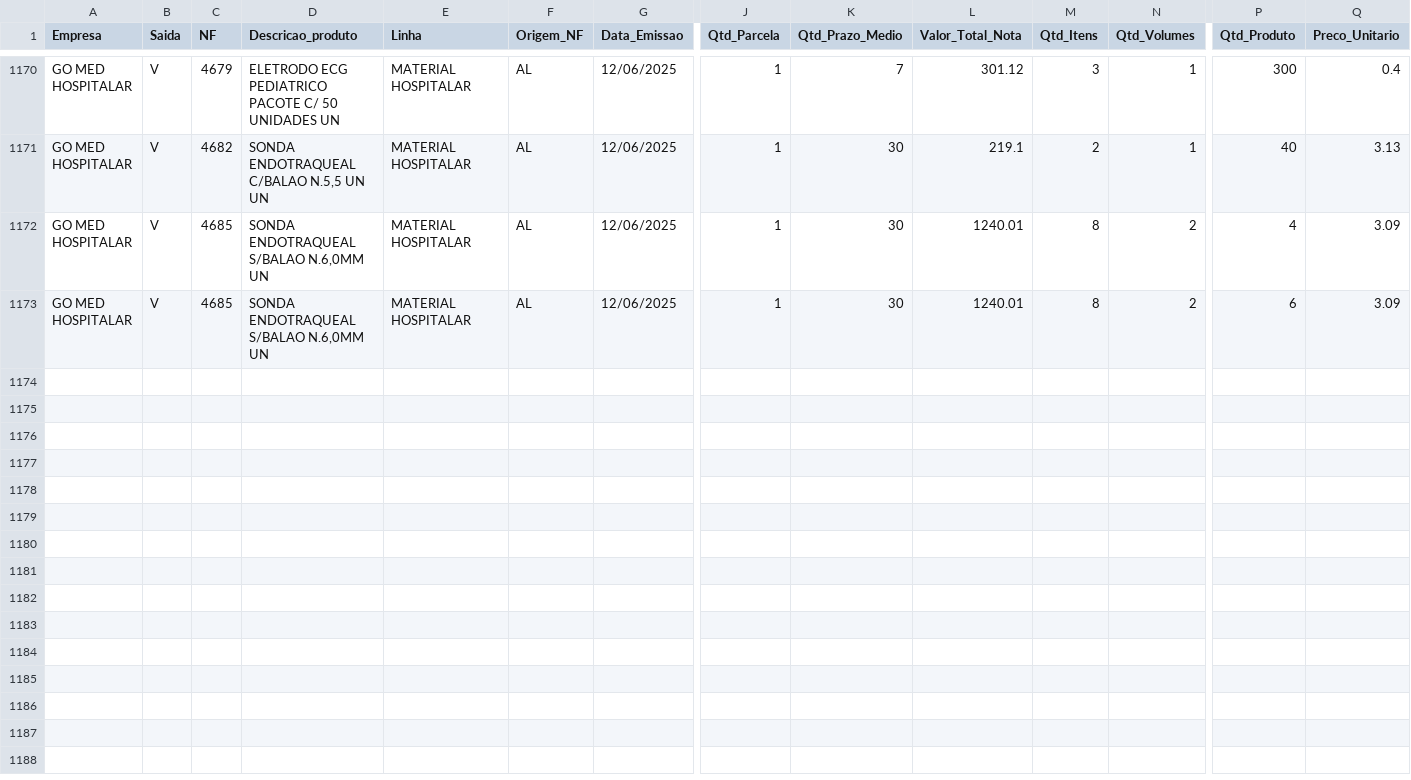
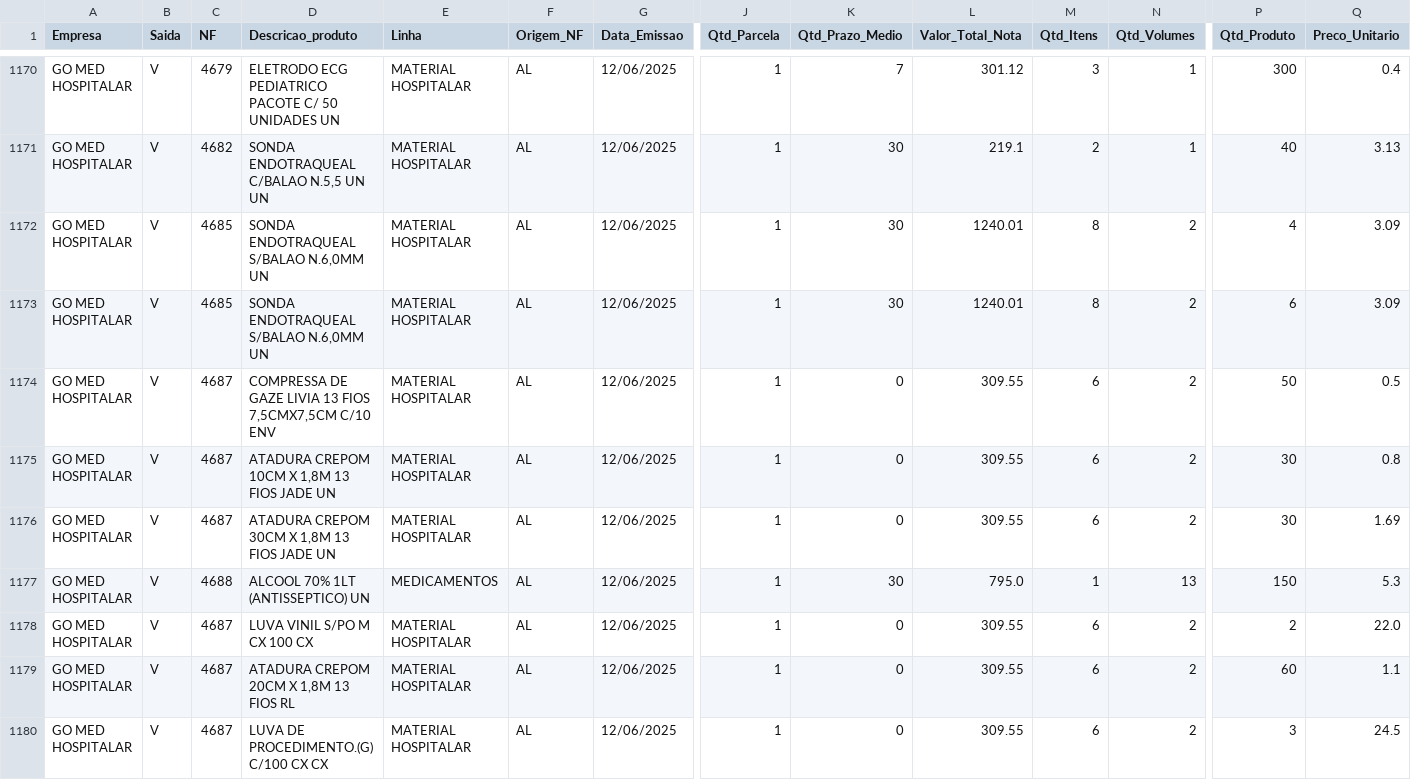
Before and after one commit to GitService4Com/go-saude-tv, a CSV file: df_vendas.csv, drawn as a sheet; only a part is shown, gaps mark what is left out; rows hold the shown columns only; the diff names each change by its address in the sheet, - before the commit and + after, or states it on an @@ line.

Commit message:
Add files via upload

```diff
--- a/df_vendas.csv
+++ b/df_vendas.csv
+row 1174: GO MED HOSPITALAR | V | 4687 | COMPRESSA DE GAZE LIVIA 13 FIOS 7,5CMX7,5CM C/10 ENV | MATERIAL HOSPITALAR | AL | 12/06/2025 | 1 | 0 | 309.55 | 6 | 2 | 50 | 0.5
+row 1175: GO MED HOSPITALAR | V | 4687 | ATADURA CREPOM 10CM X 1,8M 13 FIOS JADE UN | MATERIAL HOSPITALAR | AL | 12/06/2025 | 1 | 0 | 309.55 | 6 | 2 | 30 | 0.8
+row 1176: GO MED HOSPITALAR | V | 4687 | ATADURA CREPOM 30CM X 1,8M 13 FIOS JADE UN | MATERIAL HOSPITALAR | AL | 12/06/2025 | 1 | 0 | 309.55 | 6 | 2 | 30 | 1.69
+row 1177: GO MED HOSPITALAR | V | 4688 | ALCOOL 70% 1LT (ANTISSEPTICO) UN | MEDICAMENTOS | AL | 12/06/2025 | 1 | 30 | 795.0 | 1 | 13 | 150 | 5.3
+row 1178: GO MED HOSPITALAR | V | 4687 | LUVA VINIL S/PO M CX 100 CX | MATERIAL HOSPITALAR | AL | 12/06/2025 | 1 | 0 | 309.55 | 6 | 2 | 2 | 22.0
+row 1179: GO MED HOSPITALAR | V | 4687 | ATADURA CREPOM 20CM X 1,8M 13 FIOS RL | MATERIAL HOSPITALAR | AL | 12/06/2025 | 1 | 0 | 309.55 | 6 | 2 | 60 | 1.1
+row 1180: GO MED HOSPITALAR | V | 4687 | LUVA DE PROCEDIMENTO.(G) C/100 CX CX | MATERIAL HOSPITALAR | AL | 12/06/2025 | 1 | 0 | 309.55 | 6 | 2 | 3 | 24.5
```
